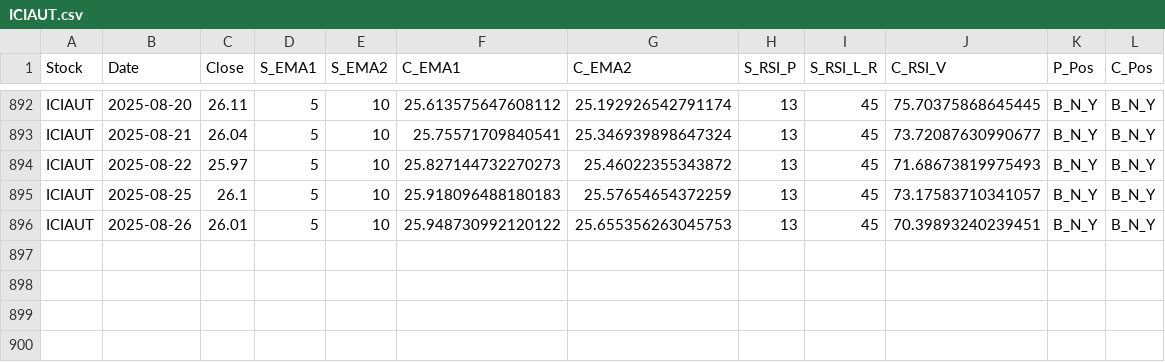
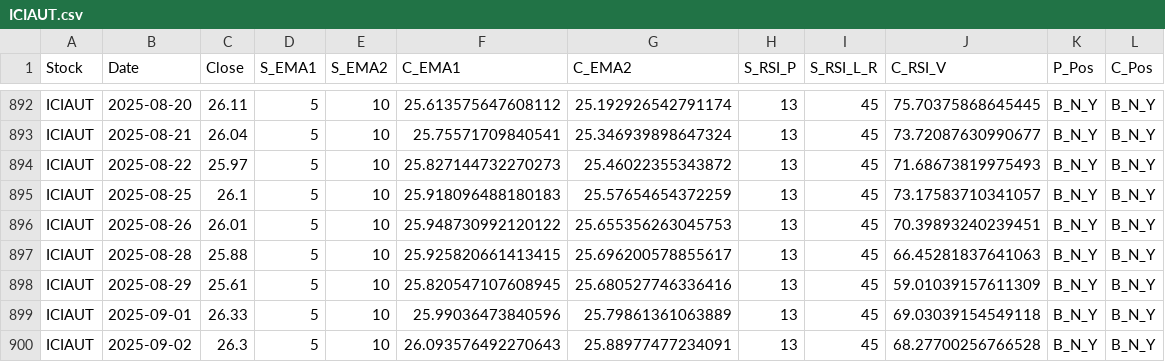
Before and after one commit to sayanck77/ICICI_Direct_Analysis, a CSV file: TECHNICAL ANALYSIS DUMP/ICIAUT.csv, drawn as a sheet; only a part is shown, gaps mark what is left out; the diff names each change by its address in the sheet, - before the commit and + after, or states it on an @@ line.

```diff
--- a/TECHNICAL ANALYSIS DUMP/ICIAUT.csv
+++ b/TECHNICAL ANALYSIS DUMP/ICIAUT.csv
+row 897: ICIAUT | 2025-08-28 | 25.88 | 5 | 10 | 25.925820661413415 | 25.696200578855617 | 13 | 45 | 66.45281837641063 | B_N_Y | B_N_Y
+row 898: ICIAUT | 2025-08-29 | 25.61 | 5 | 10 | 25.820547107608945 | 25.680527746336416 | 13 | 45 | 59.01039157611309 | B_N_Y | B_N_Y
+row 899: ICIAUT | 2025-09-01 | 26.33 | 5 | 10 | 25.99036473840596 | 25.79861361063889 | 13 | 45 | 69.03039154549118 | B_N_Y | B_N_Y
+row 900: ICIAUT | 2025-09-02 | 26.3 | 5 | 10 | 26.093576492270643 | 25.88977477234091 | 13 | 45 | 68.27700256766528 | B_N_Y | B_N_Y
```
Also changed, not shown: TECHNICAL ANALYSIS DUMP/ICIFMC.csv, TECHNICAL ANALYSIS DUMP/ICIGOL.csv, 34 other files.
